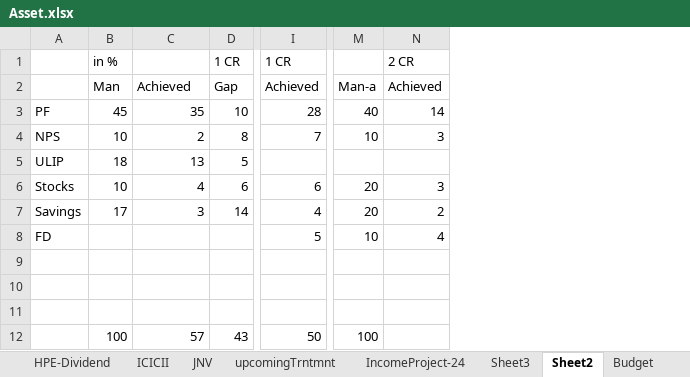
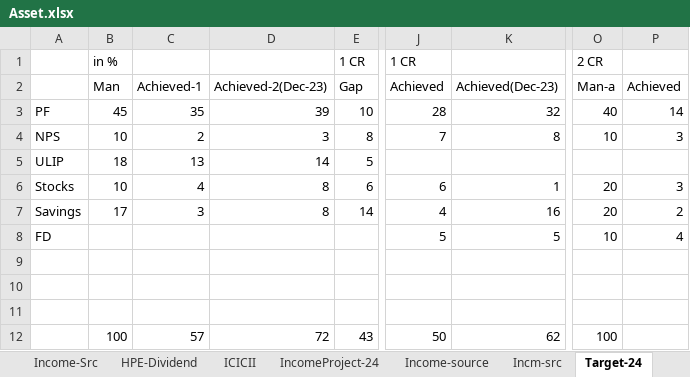
Before and after one commit to manish2sem/PersonalDoc, an Excel workbook: Asset.xlsx, sheet Target-24, drawn as a sheet; only a part is shown, gaps mark what is left out; values as stored, in another font and other column widths than the file's, no borders; addresses are those after the commit; the diff names each change by its address in the sheet, - before the commit and + after, or states it on an @@ line.

```diff
--- a/Asset.xlsx (sheet Target-24)
+++ b/Asset.xlsx (sheet Target-24)
-sheet tab: Sheet3
+sheet tab: Income-source
-sheet tab: Sheet2
+sheet tab: Target-24
-sheet tab: JNV
-sheet tab: upcomingTrntmnt
+sheet tab: Incm-src
+column D, rows 2-12: Achieved-2(Dec-23) | 39 | 3 | 14 | 8 | 8 |  |  |  |  | 72
+column K, rows 2-12: Achieved(Dec-23) | 32 | 8 |  | 1 | 16 | 5 |  |  |  | 62
-O1: (empty)
+O1: 2 CR
-P1: 2 CR
+P1: (empty)
-C2: Achieved
+C2: Achieved-1
```
Also changed, not shown: other sheet tabs, formulas that keep their value, 6 other files.
